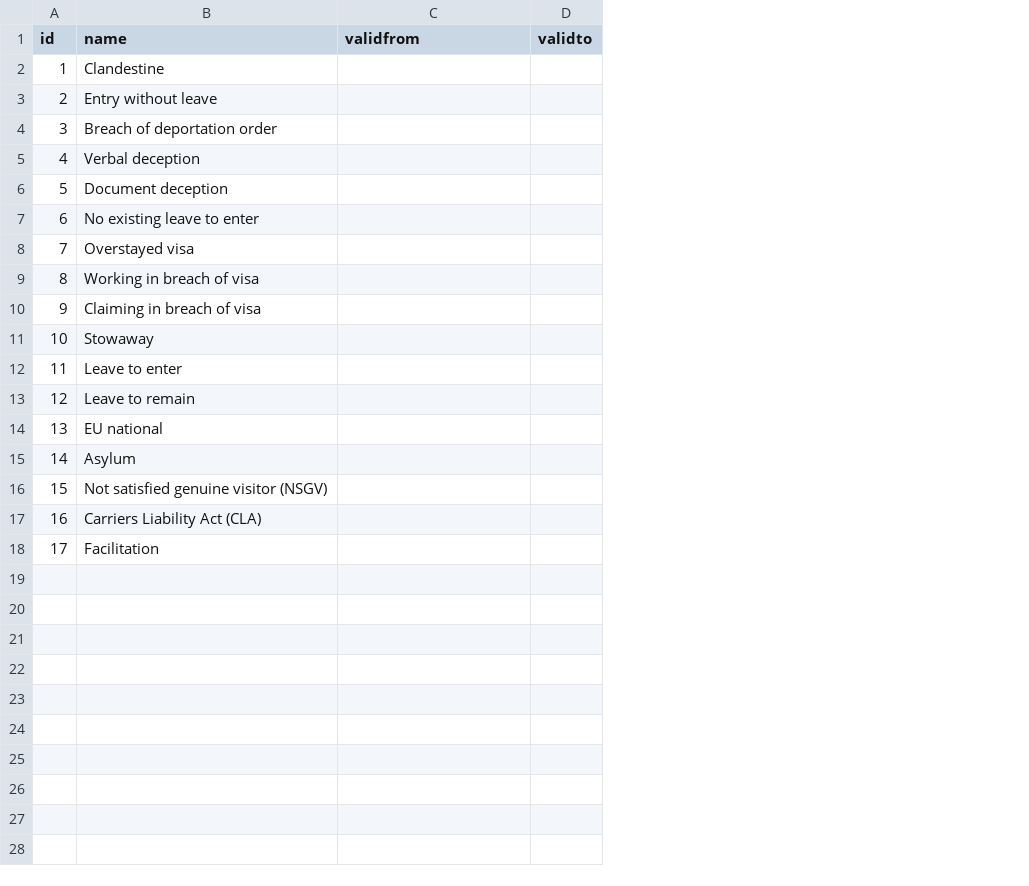
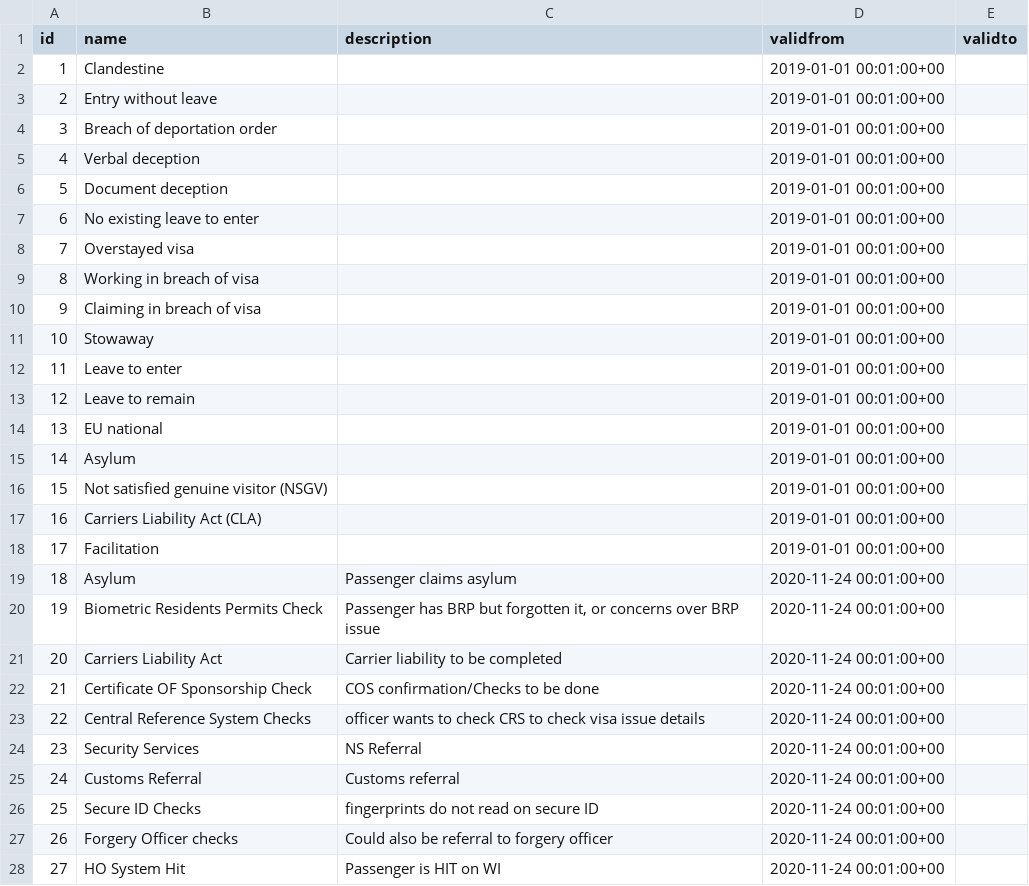
Before and after one commit to UKHomeOffice/RefData, a CSV file: schemas/reference/bulkload/typesofillegals.csv, drawn as a sheet; only a part is shown; addresses are those after the commit; the diff covers the shown part only; the diff names each change by its address in the sheet, - before the commit and + after, or states it on an @@ line.

Commit message:
made changes after feedback from the data team

```diff
--- a/schemas/reference/bulkload/typesofillegals.csv
+++ b/schemas/reference/bulkload/typesofillegals.csv
+column C (description), empty
-D2:D18 (validfrom): (empty)
+D2:D18 (validfrom): 2019-01-01 00:01:00+00
+row 19: 18 | Asylum | Passenger claims asylum | 2020-11-24 00:01:00+00
+row 20: 19 | Biometric Residents Permits Check | Passenger has BRP but forgotten it, or concerns over BRP issue | 2020-11-24 00:01:00+00
+row 21: 20 | Carriers Liability Act | Carrier liability to be completed | 2020-11-24 00:01:00+00
+row 22: 21 | Certificate OF Sponsorship Check | COS confirmation/Checks to be done | 2020-11-24 00:01:00+00
+row 23: 22 | Central Reference System Checks | officer wants to check CRS to check visa issue details | 2020-11-24 00:01:00+00
+row 24: 23 | Security Services | NS Referral | 2020-11-24 00:01:00+00
+row 25: 24 | Customs Referral | Customs referral | 2020-11-24 00:01:00+00
+row 26: 25 | Secure ID Checks | fingerprints do not read on secure ID | 2020-11-24 00:01:00+00
+row 27: 26 | Forgery Officer checks | Could also be referral to forgery officer | 2020-11-24 00:01:00+00
+row 28: 27 | HO System Hit | Passenger is HIT on WI | 2020-11-24 00:01:00+00
```
Also changed, not shown: 9 added rows elsewhere in this file, 6 other files.
